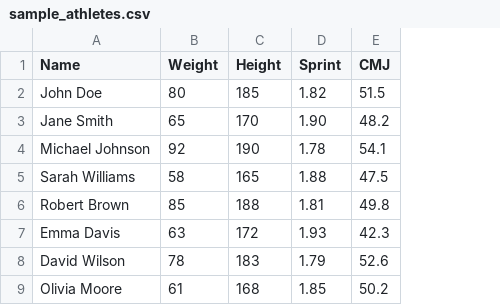
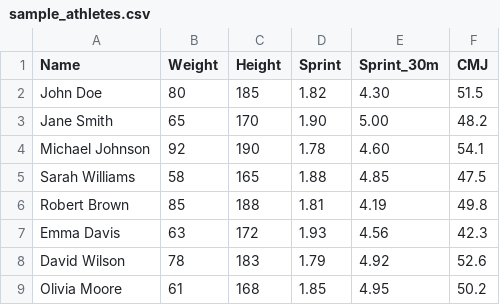
Before and after one commit to Coachcalixte/Perf-Chart-Gen, a CSV file: sample_athletes.csv, drawn as a sheet; the diff names each change by its address in the sheet, - before the commit and + after, or states it on an @@ line.

```diff
--- a/sample_athletes.csv
+++ b/sample_athletes.csv
+column E (Sprint_30m), rows 2-9: 4.30 | 5.00 | 4.60 | 4.85 | 4.19 | 4.56 | 4.92 | 4.95
```
Also changed, not shown: 3 other files.
